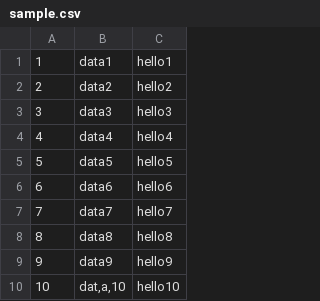
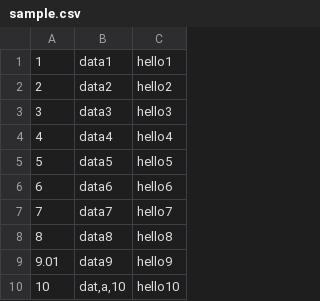
Before and after one commit to laubreyual/aDB, a CSV file: python_version/antlr4-python3-runtime-4.7.2/src/database_files/sample.csv, drawn as a sheet.

```diff
--- a/python_version/antlr4-python3-runtime-4.7.2/src/database_files/sample.csv
+++ b/python_version/antlr4-python3-runtime-4.7.2/src/database_files/sample.csv
@@ -8,3 +8,3 @@
 8,"data8","hello8"
-9,"data9","hello9"
+9.01,"data9","hello9"
 10,"dat,a,10","hello10"
```
Also changed, not shown: 12 other files.
